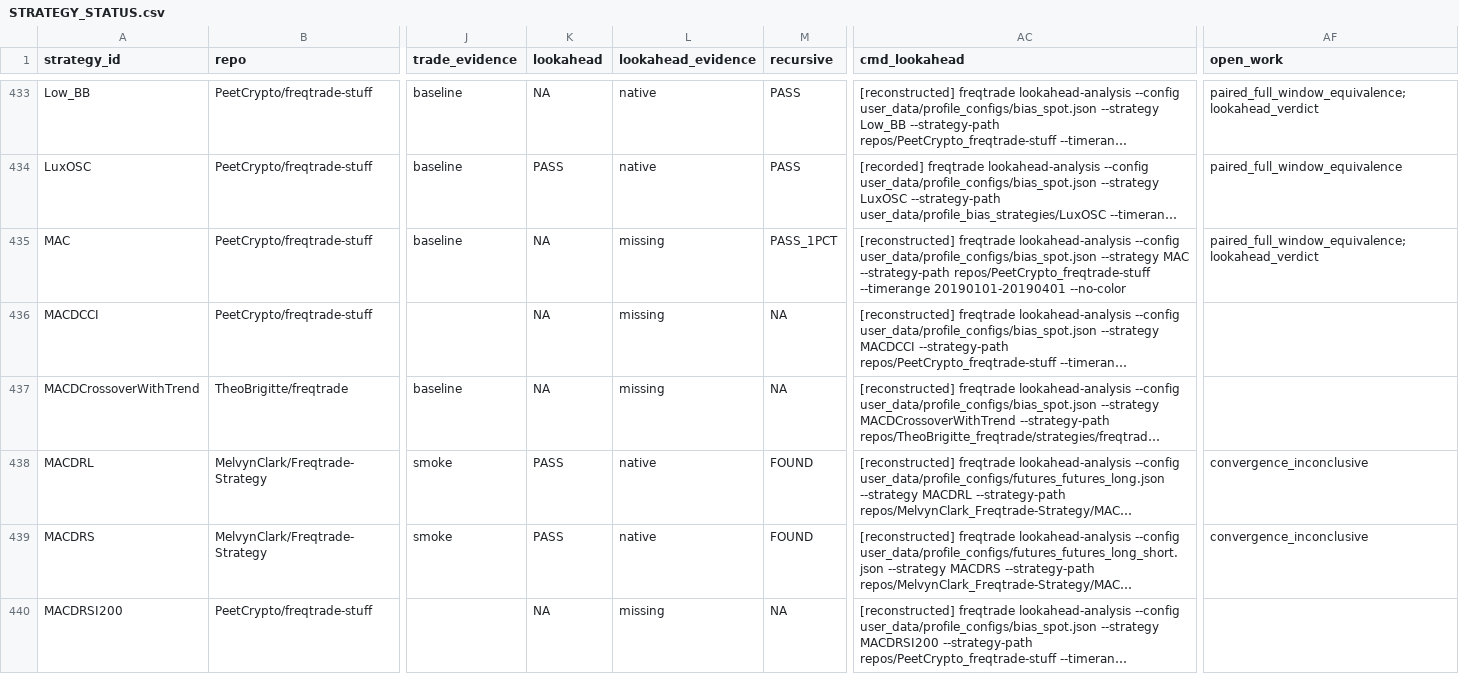
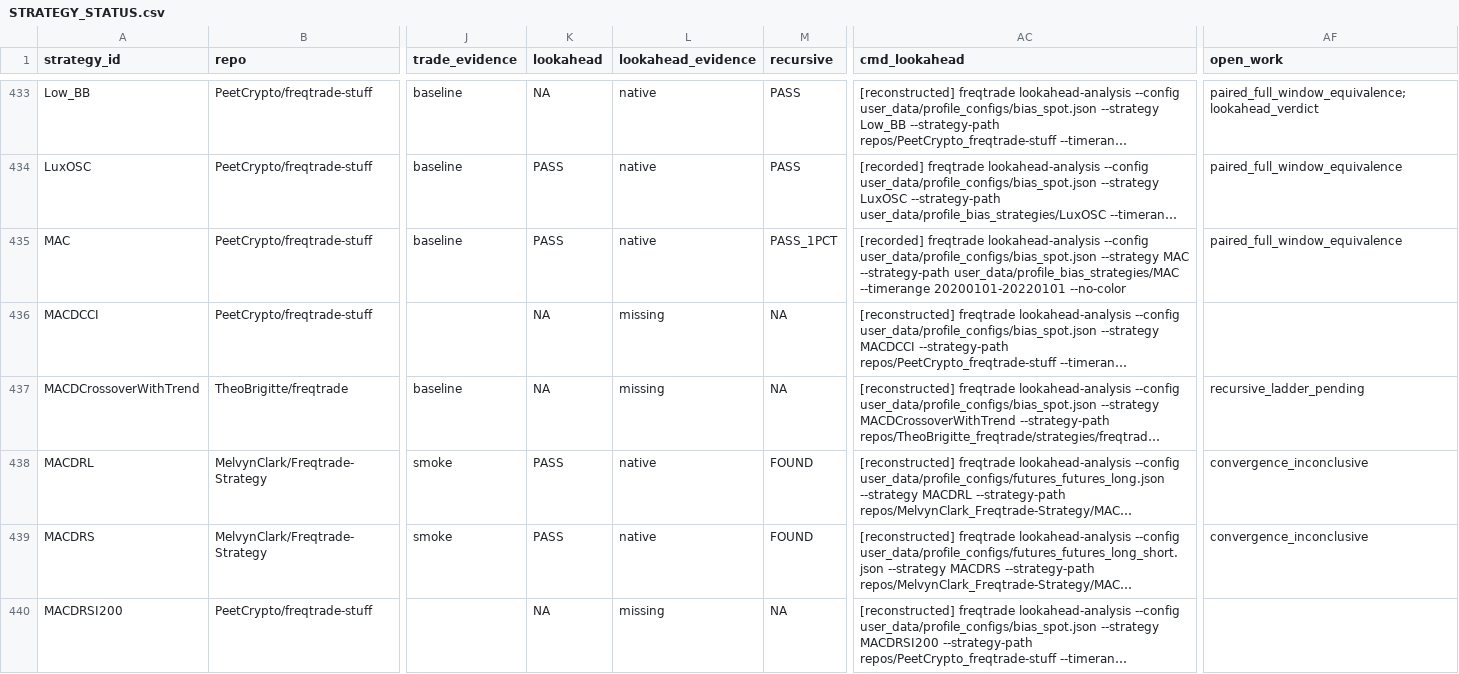
Before and after one commit to M1ch43lV/strategy-audit, a CSV file: STRATEGY_STATUS.csv, drawn as a sheet; only a part is shown, gaps mark what is left out; long unchanged cells end in …; the diff covers the shown part only; the diff names each change by its address in the sheet, - before the commit and + after, or states it on an @@ line.

```diff
--- a/STRATEGY_STATUS.csv
+++ b/STRATEGY_STATUS.csv
-K435 (lookahead): NA
+K435 (lookahead): PASS
-L435 (lookahead_evidence): missing
+L435 (lookahead_evidence): native
-AC435 (cmd_lookahead): [reconstructed] freqtrade lookahead-analysis --config user_data/profile_configs/bias_spot.json --strategy MAC --strategy-path repos/PeetCrypto_freqtrade-stuff --timerange 20190101-20190401 --no-color
+AC435 (cmd_lookahead): [recorded] freqtrade lookahead-analysis --config user_data/profile_configs/bias_spot.json --strategy MAC --strategy-path user_data/profile_bias_strategies/MAC --timerange 20200101-20220101 --no-color
-AF435 (open_work): paired_full_window_equivalence;lookahead_verdict
+AF435 (open_work): paired_full_window_equivalence
-AF437 (open_work): (empty)
+AF437 (open_work): recursive_ladder_pending
```
Also changed, not shown: 99 edited cells elsewhere in this file, 6 other files.
